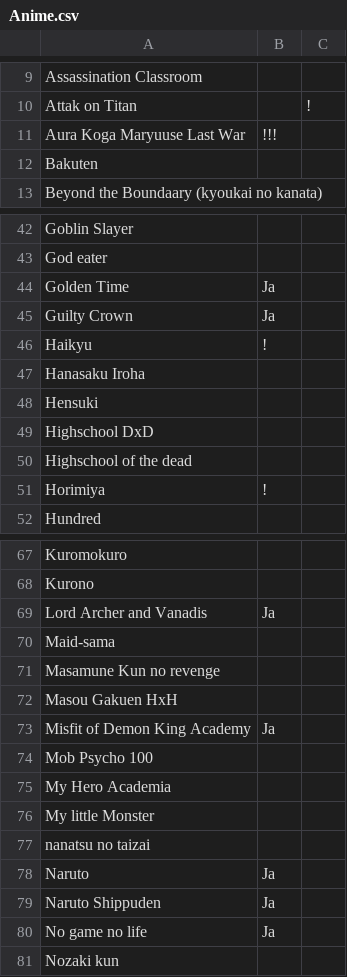
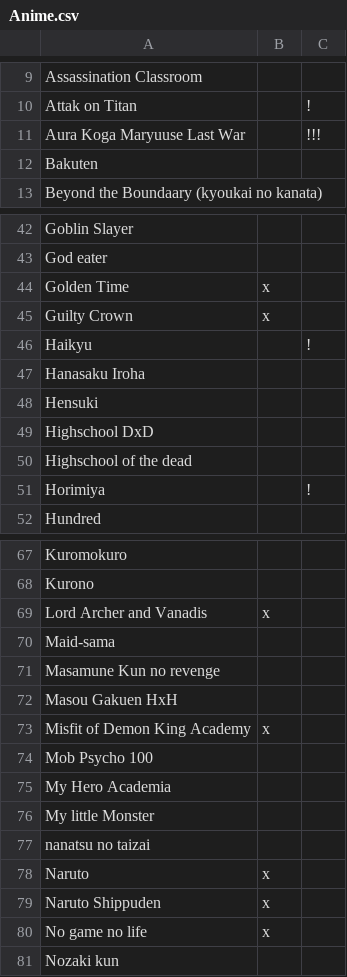
Before and after one commit to pheineke/MovieList, a CSV file: Anime.csv, drawn as a sheet; only a part is shown, gaps mark what is left out; the diff covers the shown part only.

```diff
--- a/Anime.csv
+++ b/Anime.csv
@@ -10,3 +10,3 @@ Assassination Classroom,,
 Attak on Titan,,!
-Aura Koga Maryuuse Last War,!!!,
+Aura Koga Maryuuse Last War,,!!!
 Bakuten,,
@@ -43,5 +43,5 @@ Goblin Slayer,,
 God eater,,
-Golden Time,Ja,
-Guilty Crown,Ja,
-Haikyu,!,
+Golden Time,x,
+Guilty Crown,x,
+Haikyu,,!
 Hanasaku Iroha,,
@@ -50,3 +50,3 @@ Highschool DxD,,
 Highschool of the dead,,
-Horimiya,!,
+Horimiya,,!
 Hundred,,
@@ -68,3 +68,3 @@ Kuromokuro,,
 Kurono,,
-Lord Archer and Vanadis,Ja,
+Lord Archer and Vanadis,x,
 Maid-sama,,
@@ -72,3 +72,3 @@ Masamune Kun no revenge,,
 Masou Gakuen HxH,,
-Misfit of Demon King Academy,Ja,
+Misfit of Demon King Academy,x,
 Mob Psycho 100,,
@@ -77,5 +77,5 @@ My little Monster,,
 nanatsu no taizai,,
-Naruto,Ja,
-Naruto Shippuden,Ja,
-No game no life,Ja,
+Naruto,x,
+Naruto Shippuden,x,
+No game no life,x,
 Nozaki kun,,
```
Also changed, not shown: 1 added row and 15 edited cells elsewhere in this file.
